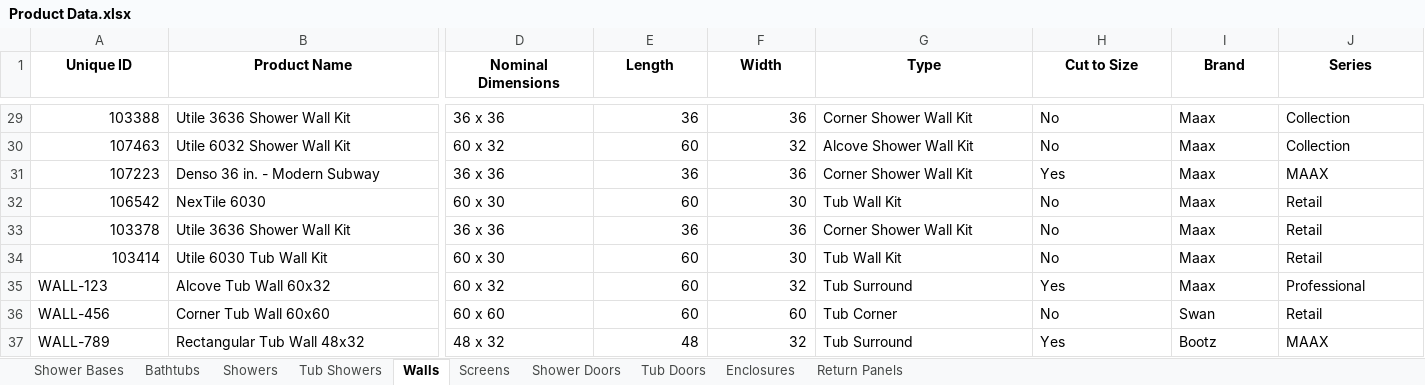
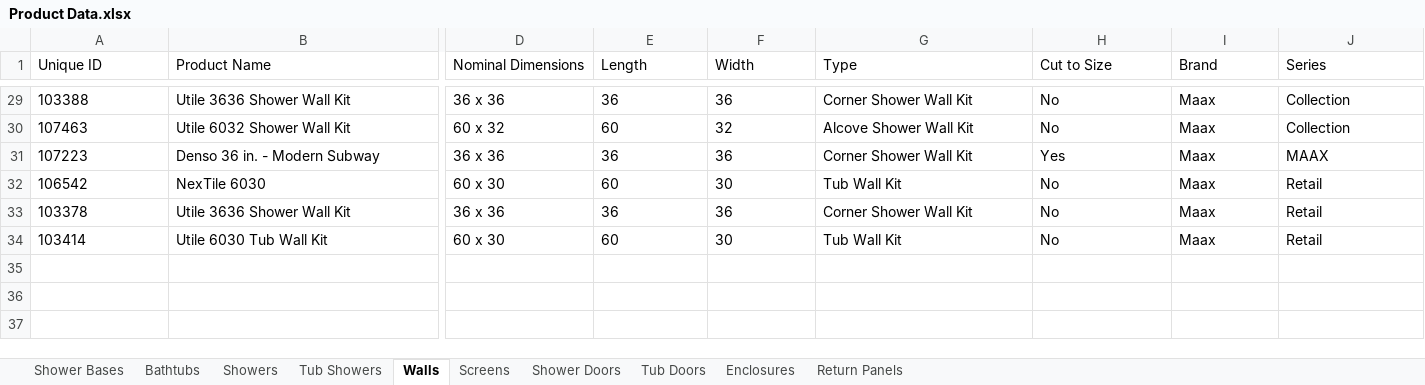
Before and after one commit to olepagedumontabg/ORCA, an Excel workbook: data/Product Data.xlsx, sheet Walls, drawn as a sheet; only a part is shown, gaps mark what is left out; values as stored, in another font and other column widths than the file's, no borders; rows hold the shown columns only; the diff covers the shown part only; the diff names each change by its address in the sheet, - before the commit and + after, or states it on an @@ line.

```diff
--- a/data/Product Data.xlsx (sheet Walls)
+++ b/data/Product Data.xlsx (sheet Walls)
@@ A1:J1 bold: on → off, alignment: center → left @@
-A29:A34 alignment: right
+A29:A34 alignment: left
-E29:F34 alignment: right
+E29:F34 alignment: left
-row 35: WALL-123 | Alcove Tub Wall 60x32 | 60 x 32 | 60 | 32 | Tub Surround | Yes | Maax | Professional
-row 36: WALL-456 | Corner Tub Wall 60x60 | 60 x 60 | 60 | 60 | Tub Corner | No | Swan | Retail
-row 37: WALL-789 | Rectangular Tub Wall 48x32 | 48 x 32 | 48 | 32 | Tub Surround | Yes | Bootz | MAAX
```
Also changed, not shown: cell formats elsewhere in this sheet, sheet Tub Doors, sheet Shower Doors, sheet Bathtubs, sheet Showers, sheet Tub Showers, sheet Enclosures, 2 more sheets, 10 other files.
